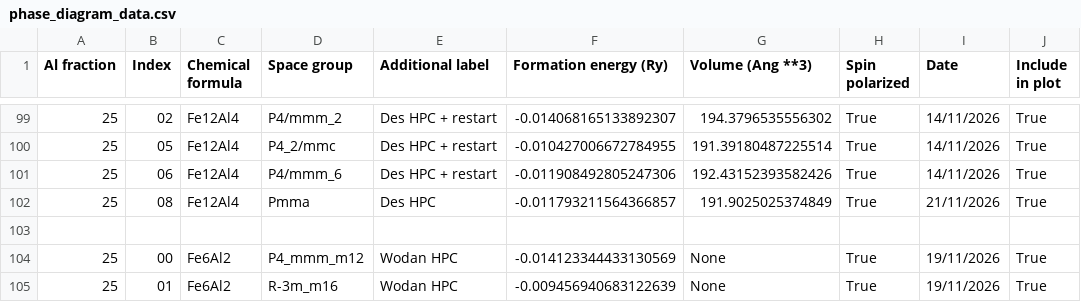
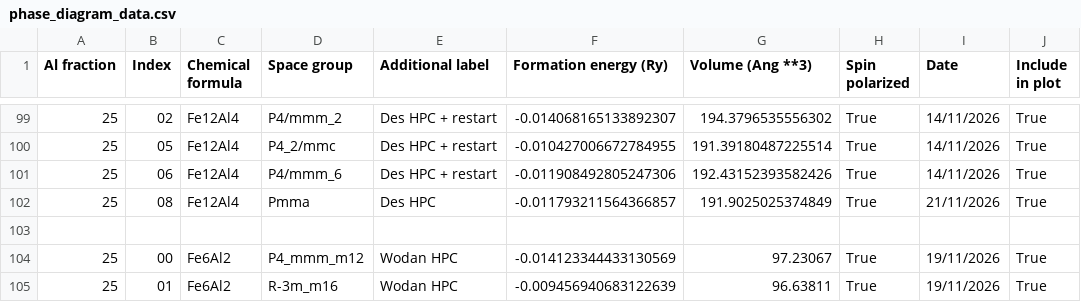
Before and after one commit to desdb6/cmp-fe-al-phase-diagram, a CSV file: phase_diagram_data.csv, drawn as a sheet; only a part is shown, gaps mark what is left out; the diff names each change by its address in the sheet, - before the commit and + after, or states it on an @@ line.

Commit message:
Update phase_diagram_data.csv
Added volumes for the Fe6Al2 structures

```diff
--- a/phase_diagram_data.csv
+++ b/phase_diagram_data.csv
-G104 (Volume (Ang **3)): None
+G104 (Volume (Ang **3)): 97.23067
-G105 (Volume (Ang **3)): None
+G105 (Volume (Ang **3)): 96.63811
```
